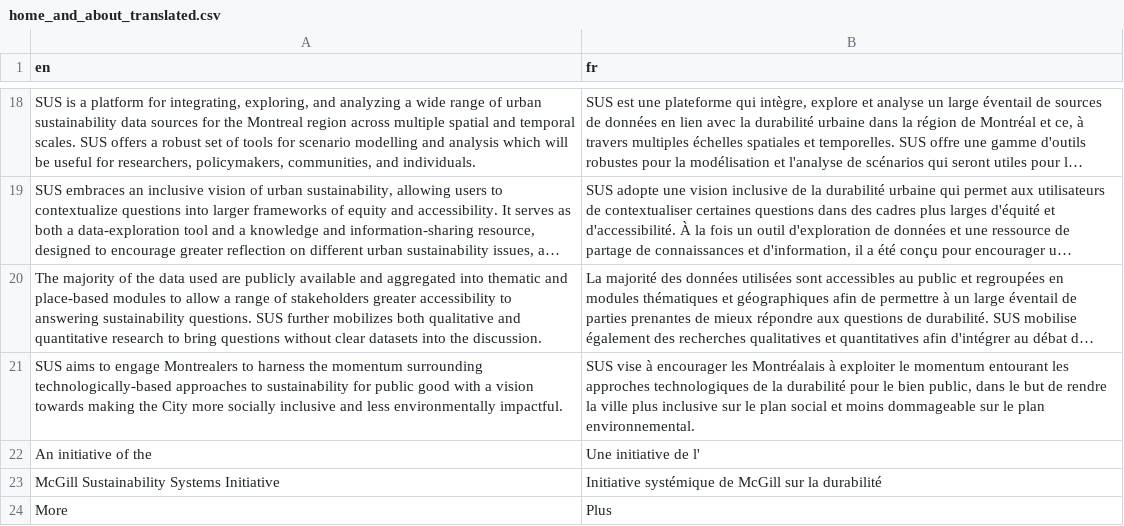
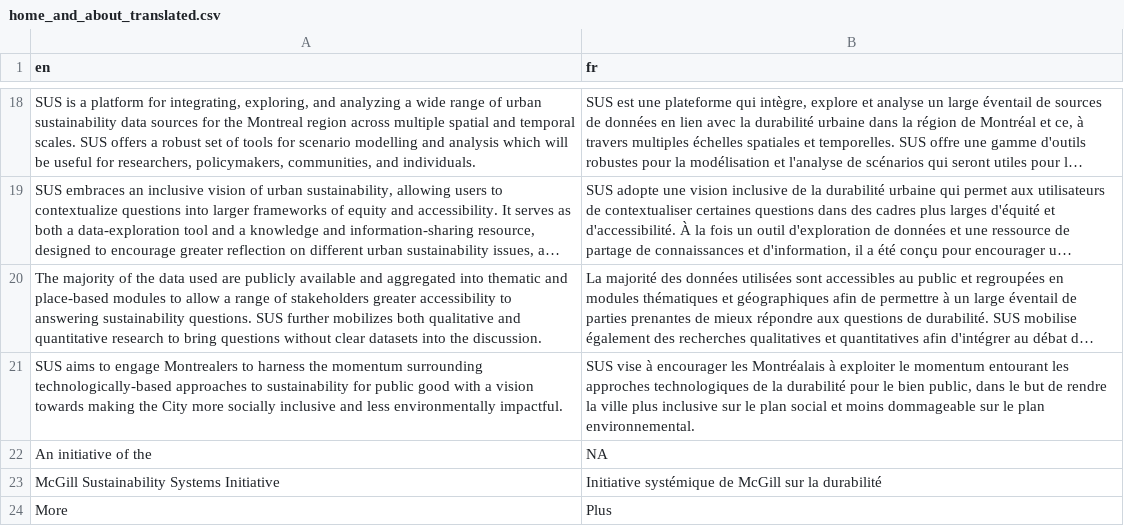
Before and after one commit to Curbcut/curbcut-montreal, a CSV file: dev/translation/csv/home_and_about_translated.csv, drawn as a sheet; only a part is shown, gaps mark what is left out; long unchanged cells end in …; the diff names each change by its address in the sheet, - before the commit and + after, or states it on an @@ line.

```diff
--- a/dev/translation/csv/home_and_about_translated.csv
+++ b/dev/translation/csv/home_and_about_translated.csv
-B22 (fr): Une initiative de l'
+B22 (fr): NA
```
Also changed, not shown: dev/translation/csv/ui_and_misc_translated.csv, 6 other files.
